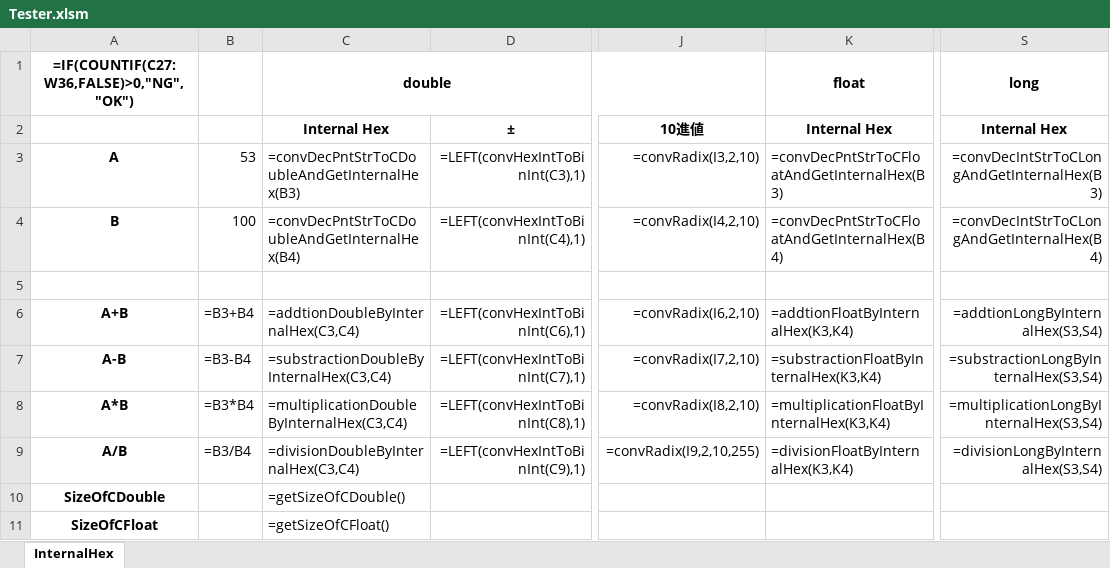
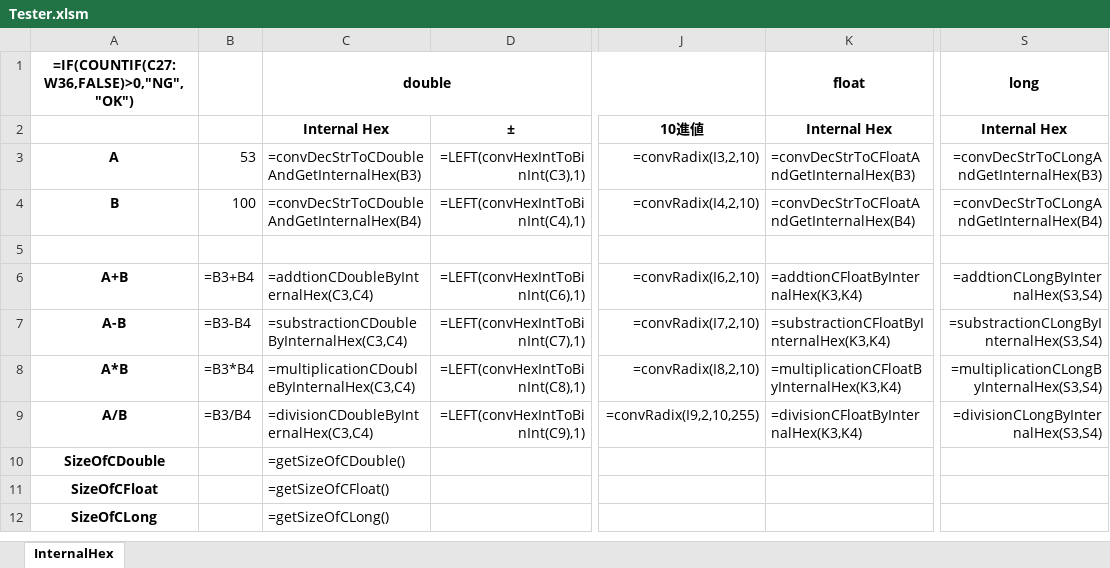
Before and after one commit to yakenohara/DLL-InternalHex, an Excel workbook: VBA Test/Tester.xlsm, sheet InternalHex, drawn as a sheet; only a part is shown, gaps mark what is left out; the shorter side is filled out with more unchanged rows; values as stored, in another font and other column widths than the file's, no borders; formulas are shown in place of their values; conditional formats not drawn; the diff names each change by its address in the sheet, - before the commit and + after, or states it on an @@ line.

```diff
--- a/VBA Test/Tester.xlsm (sheet InternalHex)
+++ b/VBA Test/Tester.xlsm (sheet InternalHex)
-C3: =convDecPntStrToCDoubleAndGetInternalHex(B3)
+C3: =convDecStrToCDoubleAndGetInternalHex(B3)
-K3: =convDecPntStrToCFloatAndGetInternalHex(B3)
+K3: =convDecStrToCFloatAndGetInternalHex(B3)
-S3: =convDecIntStrToCLongAndGetInternalHex(B3)
+S3: =convDecStrToCLongAndGetInternalHex(B3)
-C4: =convDecPntStrToCDoubleAndGetInternalHex(B4)
+C4: =convDecStrToCDoubleAndGetInternalHex(B4)
-K4: =convDecPntStrToCFloatAndGetInternalHex(B4)
+K4: =convDecStrToCFloatAndGetInternalHex(B4)
-S4: =convDecIntStrToCLongAndGetInternalHex(B4)
+S4: =convDecStrToCLongAndGetInternalHex(B4)
-C6: =addtionDoubleByInternalHex(C3,C4)
+C6: =addtionCDoubleByInternalHex(C3,C4)
-K6: =addtionFloatByInternalHex(K3,K4)
+K6: =addtionCFloatByInternalHex(K3,K4)
-S6: =addtionLongByInternalHex(S3,S4)
+S6: =addtionCLongByInternalHex(S3,S4)
-C7: =substractionDoubleByInternalHex(C3,C4)
+C7: =substractionCDoubleByInternalHex(C3,C4)
-K7: =substractionFloatByInternalHex(K3,K4)
+K7: =substractionCFloatByInternalHex(K3,K4)
-S7: =substractionLongByInternalHex(S3,S4)
+S7: =substractionCLongByInternalHex(S3,S4)
-C8: =multiplicationDoubleByInternalHex(C3,C4)
+C8: =multiplicationCDoubleByInternalHex(C3,C4)
-K8: =multiplicationFloatByInternalHex(K3,K4)
+K8: =multiplicationCFloatByInternalHex(K3,K4)
-S8: =multiplicationLongByInternalHex(S3,S4)
+S8: =multiplicationCLongByInternalHex(S3,S4)
-C9: =divisionDoubleByInternalHex(C3,C4)
+C9: =divisionCDoubleByInternalHex(C3,C4)
-K9: =divisionFloatByInternalHex(K3,K4)
+K9: =divisionCFloatByInternalHex(K3,K4)
-S9: =divisionLongByInternalHex(S3,S4)
+S9: =divisionCLongByInternalHex(S3,S4)
```
Also changed, not shown: 1 other file.
